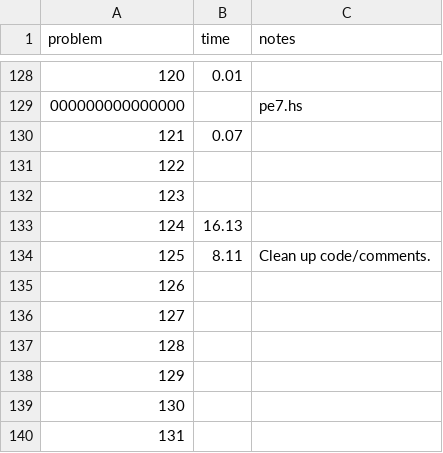
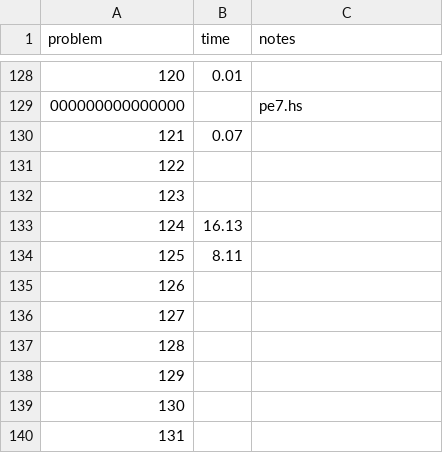
Before and after one commit to rsarwas/Haskell, a CSV file: times.csv, drawn as a sheet; only a part is shown, gaps mark what is left out.

Commit message:
Cleanup the comments on 125

```diff
--- a/times.csv
+++ b/times.csv
@@ -133,3 +133,3 @@ problem,time,notes
 124,16.13
-125,8.11,Clean up code/comments.
+125,8.11,
 126,,
```
Also changed, not shown: 1 other file.
